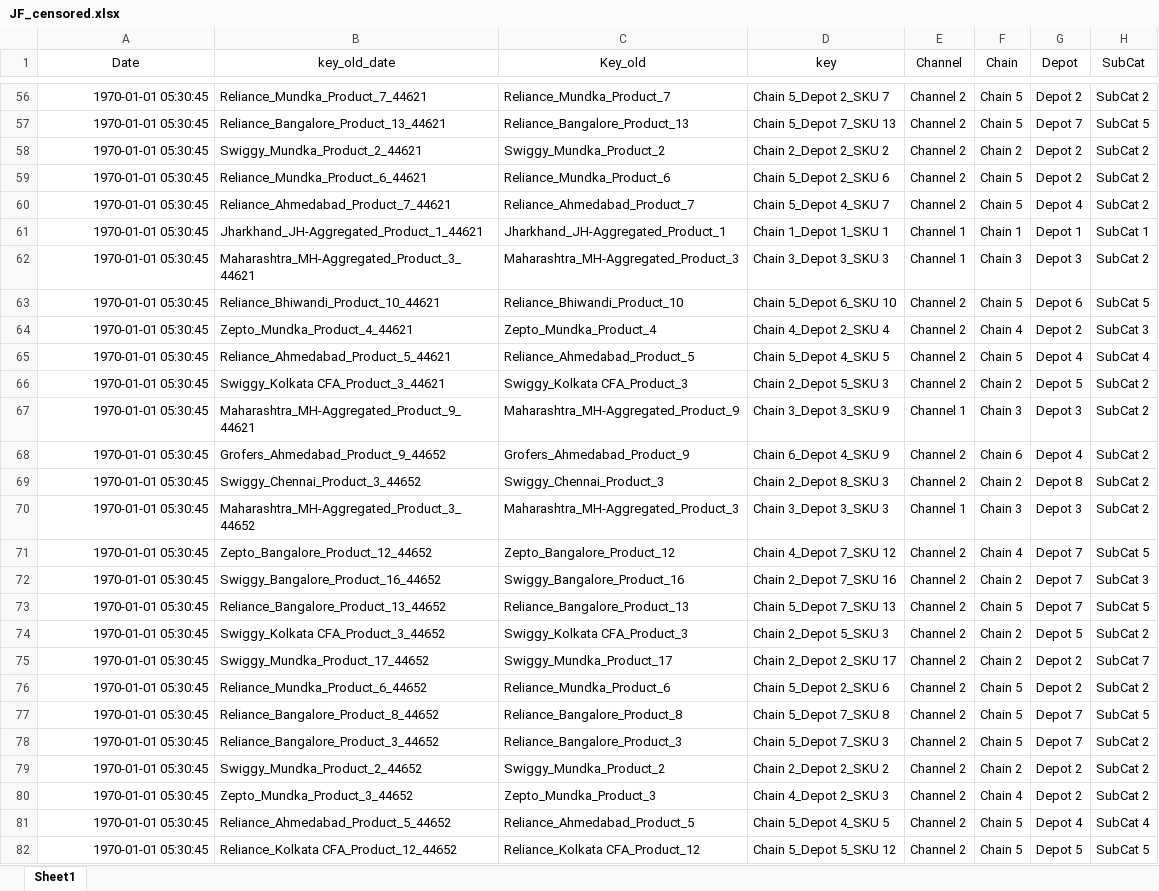
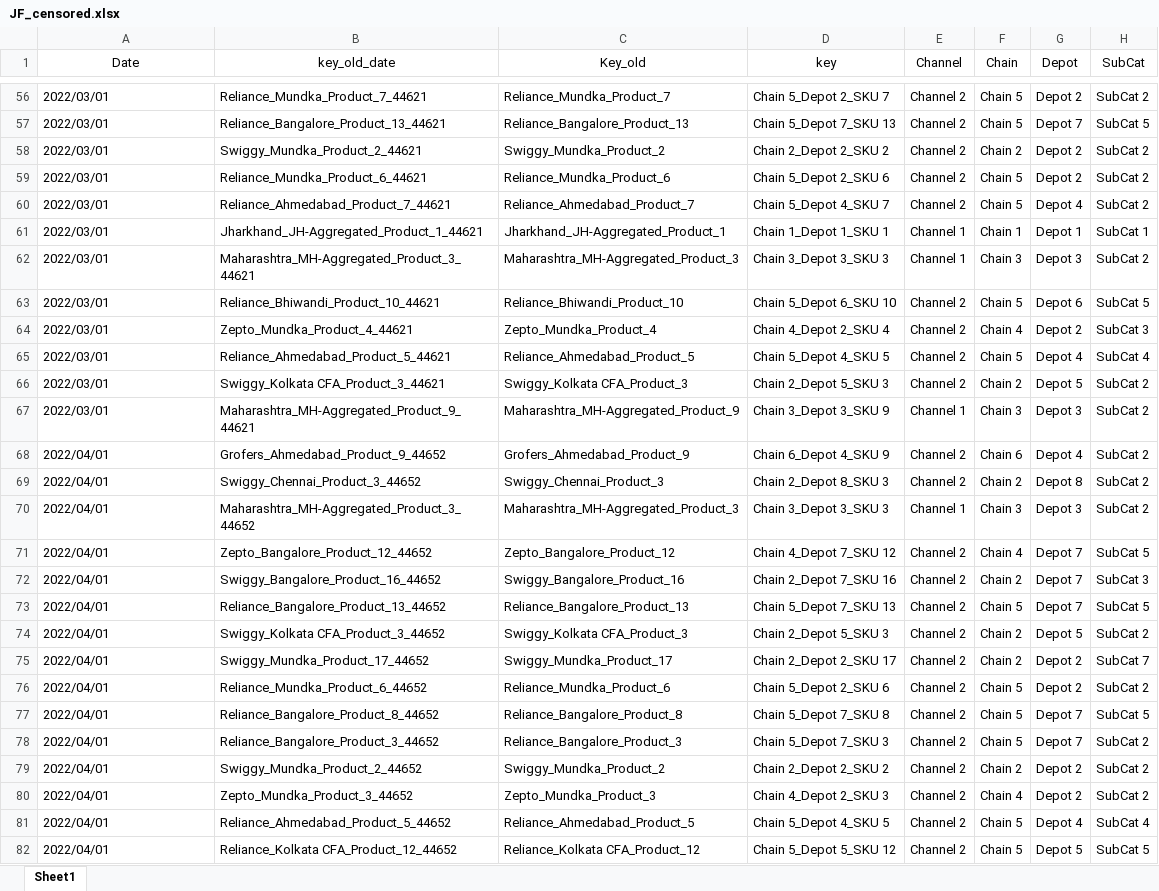
Before and after one commit to RKiranKumarReddy010/Temp-share, an Excel workbook: Revised_data/JF_censored.xlsx, sheet Sheet1, drawn as a sheet; only a part is shown, gaps mark what is left out; values as stored, in another font and other column widths than the file's, no borders; the diff covers the shown part only; the diff names each change by its address in the sheet, - before the commit and + after, or states it on an @@ line.

```diff
--- a/Revised_data/JF_censored.xlsx (sheet Sheet1)
+++ b/Revised_data/JF_censored.xlsx (sheet Sheet1)
-A56:A82 alignment: right
+A56:A82 alignment: left
-A56:A67 (Date): 1970-01-01 05:30:45
+A56:A67 (Date): 2022/03/01
-A68:A82 (Date): 1970-01-01 05:30:45
+A68:A82 (Date): 2022/04/01
```
Also changed, not shown: 1102 edited cells and cell formats elsewhere in this sheet.
